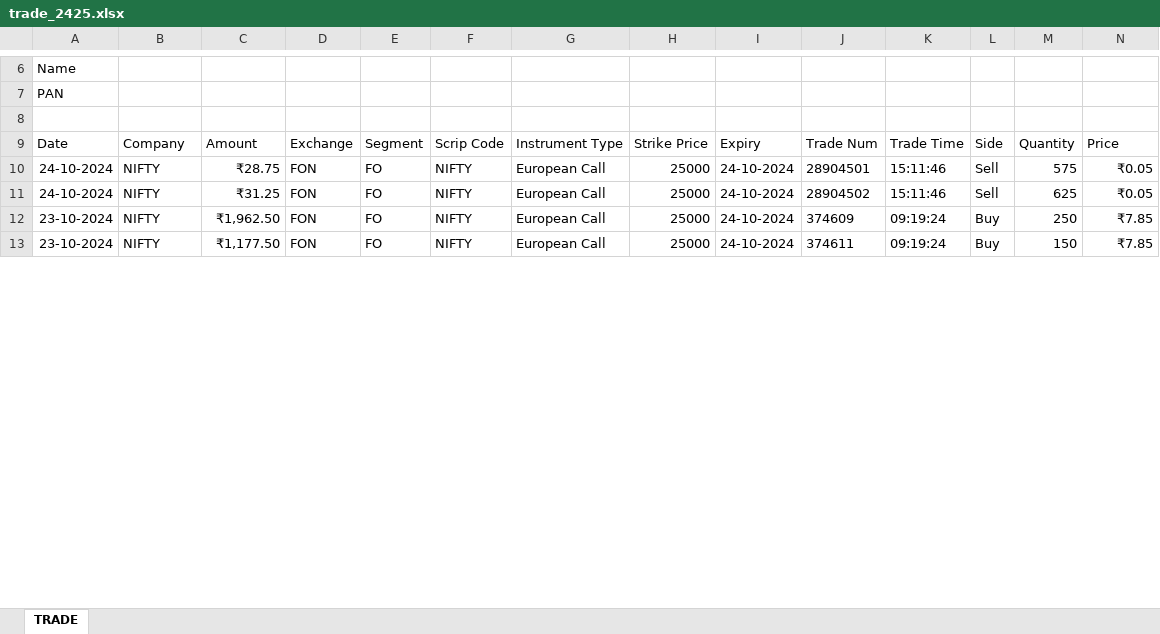
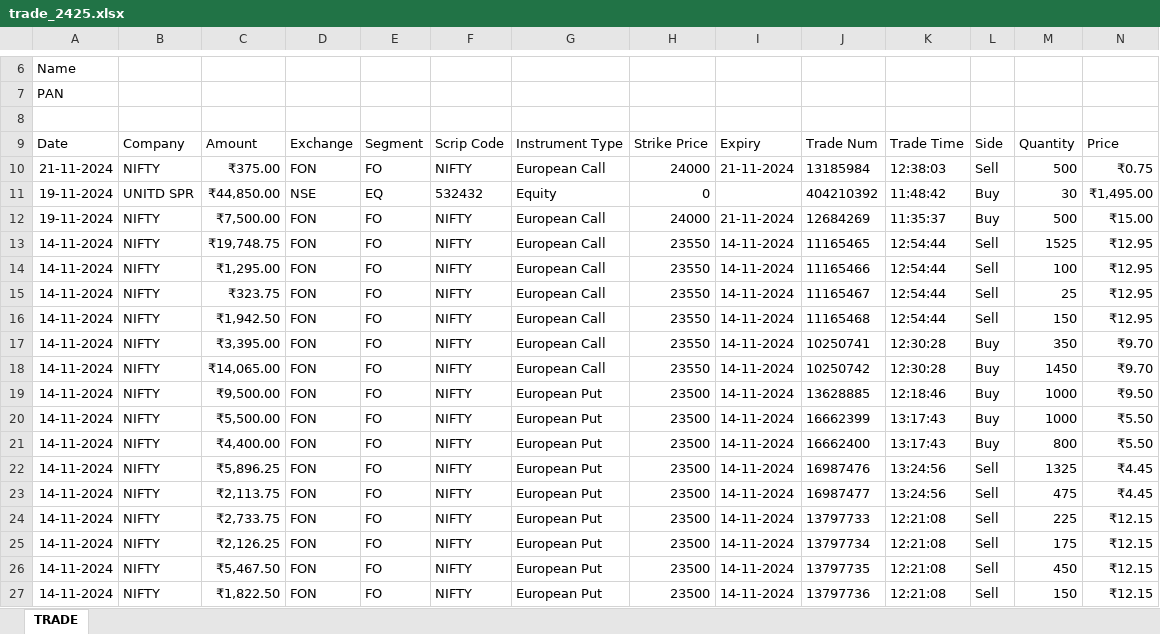
Before and after one commit to PtPrashantTripathi/PortfolioTracker, an Excel workbook: DATA/SOURCE/TradeHistory/trade_2425.xlsx, sheet TRADE, drawn as a sheet; only a part is shown, gaps mark what is left out; the shorter side is filled out with more unchanged rows; values as stored, in another font and other column widths than the file's, no borders; charts and pictures not drawn; the diff covers the shown part only; the diff names each change by its address in the sheet, - before the commit and + after, or states it on an @@ line.

Commit message:
Add files via upload (#102)

```diff
--- a/DATA/SOURCE/TradeHistory/trade_2425.xlsx (sheet TRADE)
+++ b/DATA/SOURCE/TradeHistory/trade_2425.xlsx (sheet TRADE)
+row 10: 21-11-2024 | NIFTY | ₹375.00 | FON | FO | NIFTY | European Call | 24000 | 21-11-2024 | 13185984 | 12:38:03 | Sell | 500 | ₹0.75
+row 11: 19-11-2024 | UNITD SPR | ₹44,850.00 | NSE | EQ | 532432 | Equity | 0 |  | 404210392 | 11:48:42 | Buy | 30 | ₹1,495.00
+row 12: 19-11-2024 | NIFTY | ₹7,500.00 | FON | FO | NIFTY | European Call | 24000 | 21-11-2024 | 12684269 | 11:35:37 | Buy | 500 | ₹15.00
+row 13: 14-11-2024 | NIFTY | ₹19,748.75 | FON | FO | NIFTY | European Call | 23550 | 14-11-2024 | 11165465 | 12:54:44 | Sell | 1525 | ₹12.95
+row 14: 14-11-2024 | NIFTY | ₹1,295.00 | FON | FO | NIFTY | European Call | 23550 | 14-11-2024 | 11165466 | 12:54:44 | Sell | 100 | ₹12.95
+row 15: 14-11-2024 | NIFTY | ₹323.75 | FON | FO | NIFTY | European Call | 23550 | 14-11-2024 | 11165467 | 12:54:44 | Sell | 25 | ₹12.95
+row 16: 14-11-2024 | NIFTY | ₹1,942.50 | FON | FO | NIFTY | European Call | 23550 | 14-11-2024 | 11165468 | 12:54:44 | Sell | 150 | ₹12.95
+row 17: 14-11-2024 | NIFTY | ₹3,395.00 | FON | FO | NIFTY | European Call | 23550 | 14-11-2024 | 10250741 | 12:30:28 | Buy | 350 | ₹9.70
+row 18: 14-11-2024 | NIFTY | ₹14,065.00 | FON | FO | NIFTY | European Call | 23550 | 14-11-2024 | 10250742 | 12:30:28 | Buy | 1450 | ₹9.70
+row 19: 14-11-2024 | NIFTY | ₹9,500.00 | FON | FO | NIFTY | European Put | 23500 | 14-11-2024 | 13628885 | 12:18:46 | Buy | 1000 | ₹9.50
+row 20: 14-11-2024 | NIFTY | ₹5,500.00 | FON | FO | NIFTY | European Put | 23500 | 14-11-2024 | 16662399 | 13:17:43 | Buy | 1000 | ₹5.50
+row 21: 14-11-2024 | NIFTY | ₹4,400.00 | FON | FO | NIFTY | European Put | 23500 | 14-11-2024 | 16662400 | 13:17:43 | Buy | 800 | ₹5.50
+row 22: 14-11-2024 | NIFTY | ₹5,896.25 | FON | FO | NIFTY | European Put | 23500 | 14-11-2024 | 16987476 | 13:24:56 | Sell | 1325 | ₹4.45
+row 23: 14-11-2024 | NIFTY | ₹2,113.75 | FON | FO | NIFTY | European Put | 23500 | 14-11-2024 | 16987477 | 13:24:56 | Sell | 475 | ₹4.45
+row 24: 14-11-2024 | NIFTY | ₹2,733.75 | FON | FO | NIFTY | European Put | 23500 | 14-11-2024 | 13797733 | 12:21:08 | Sell | 225 | ₹12.15
+row 25: 14-11-2024 | NIFTY | ₹2,126.25 | FON | FO | NIFTY | European Put | 23500 | 14-11-2024 | 13797734 | 12:21:08 | Sell | 175 | ₹12.15
+row 26: 14-11-2024 | NIFTY | ₹5,467.50 | FON | FO | NIFTY | European Put | 23500 | 14-11-2024 | 13797735 | 12:21:08 | Sell | 450 | ₹12.15
+row 27: 14-11-2024 | NIFTY | ₹1,822.50 | FON | FO | NIFTY | European Put | 23500 | 14-11-2024 | 13797736 | 12:21:08 | Sell | 150 | ₹12.15
```
Also changed, not shown: 36 added rows, 3 removed rows, 213 moved rows and 25 edited cells elsewhere in this sheet, charts or pictures.
